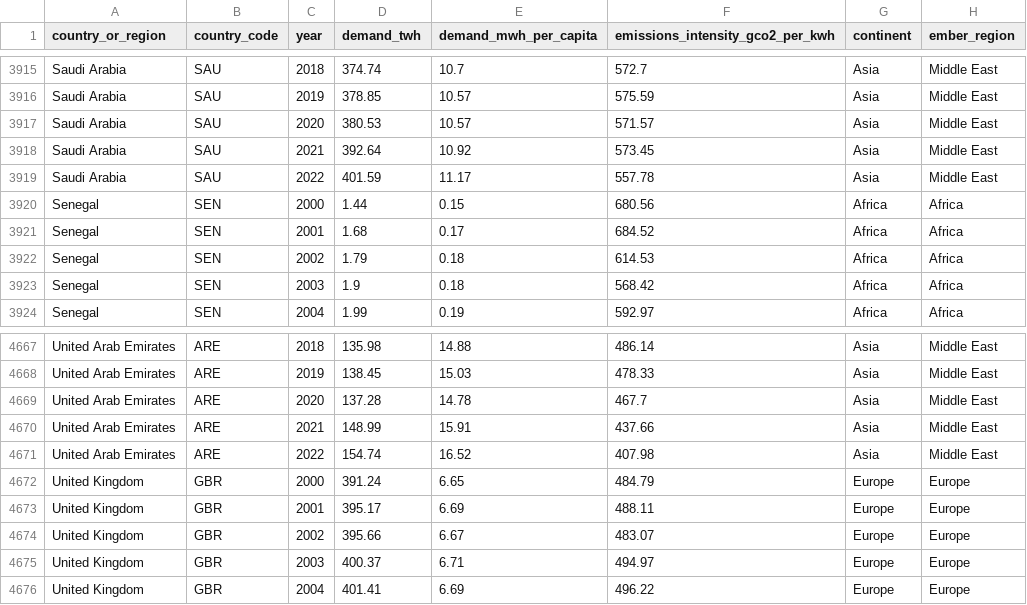
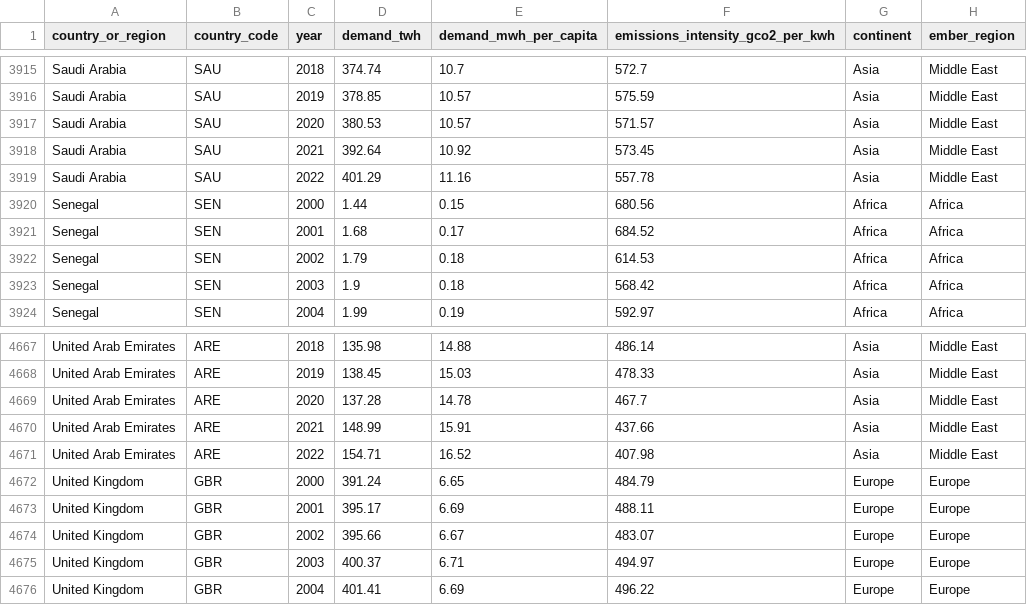
Before and after one commit to ember-climate/ember-data-api, a CSV file: data/api_country_overview_yearly.csv, drawn as a sheet; only a part is shown, gaps mark what is left out; the diff names each change by its address in the sheet, - before the commit and + after, or states it on an @@ line.

```diff
--- a/data/api_country_overview_yearly.csv
+++ b/data/api_country_overview_yearly.csv
-D3919 (demand_twh): 401.59
+D3919 (demand_twh): 401.29
-E3919 (demand_mwh_per_capita): 11.17
+E3919 (demand_mwh_per_capita): 11.16
-D4671 (demand_twh): 154.74
+D4671 (demand_twh): 154.71
```
Also changed, not shown: data/api_country_overview_monthly.csv, data/api_day_ahead_price.csv, 2 other files.
